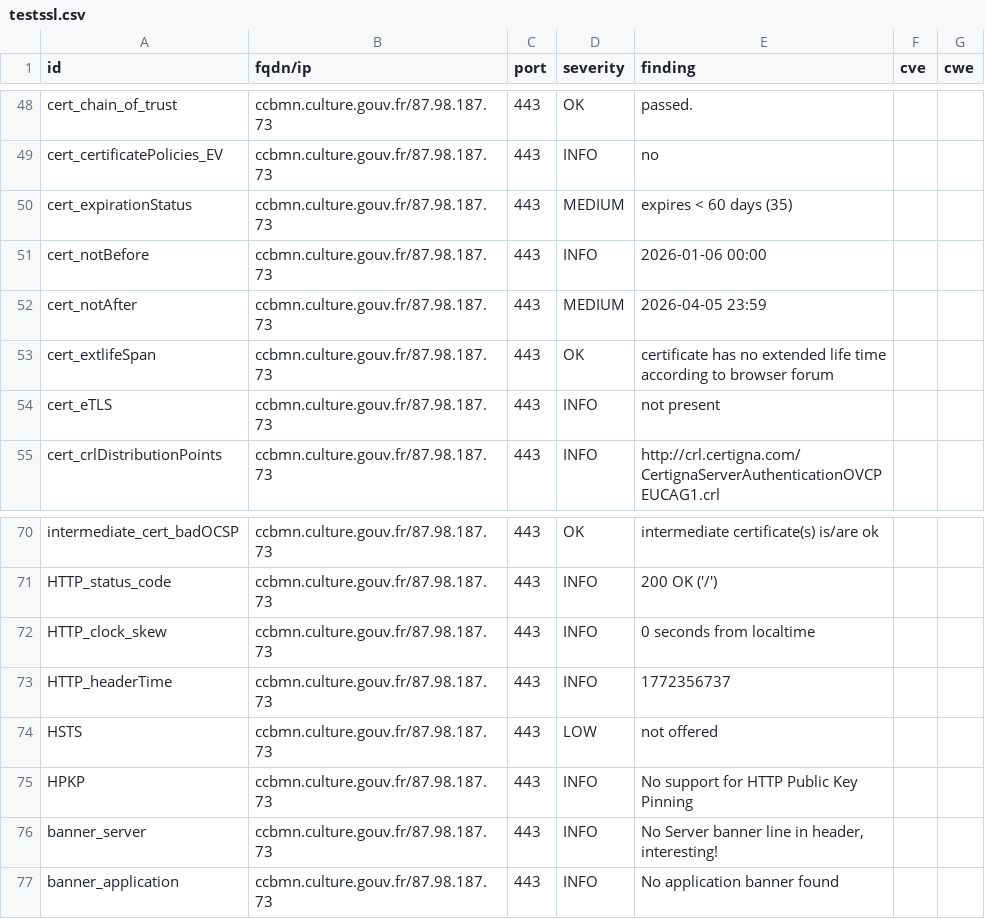
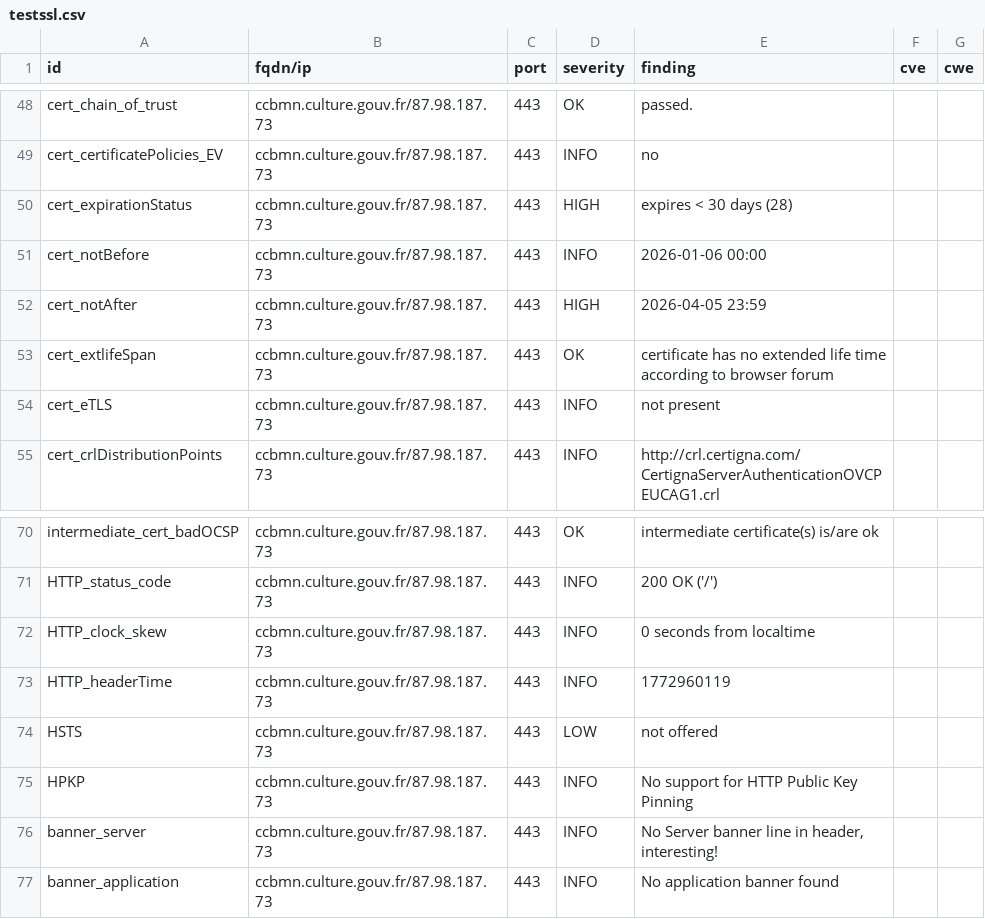
Before and after one commit to culturegouv/dashlord, a CSV file: results/aHR0cHM6Ly9jY2Jtbi5jdWx0dXJlLmdvdXYuZnI=/testssl.csv, drawn as a sheet; only a part is shown, gaps mark what is left out.

```diff
--- a/results/aHR0cHM6Ly9jY2Jtbi5jdWx0dXJlLmdvdXYuZnI=/testssl.csv
+++ b/results/aHR0cHM6Ly9jY2Jtbi5jdWx0dXJlLmdvdXYuZnI=/testssl.csv
@@ -49,5 +49,5 @@
 "cert_certificatePolicies_EV","ccbmn.culture.gouv.fr/87.98.187.73","443","INFO","no","",""
-"cert_expirationStatus","ccbmn.culture.gouv.fr/87.98.187.73","443","MEDIUM","expires < 60 days (35)","",""
+"cert_expirationStatus","ccbmn.culture.gouv.fr/87.98.187.73","443","HIGH","expires < 30 days (28)","",""
 "cert_notBefore","ccbmn.culture.gouv.fr/87.98.187.73","443","INFO","2026-01-06 00:00","",""
-"cert_notAfter","ccbmn.culture.gouv.fr/87.98.187.73","443","MEDIUM","2026-04-05 23:59","",""
+"cert_notAfter","ccbmn.culture.gouv.fr/87.98.187.73","443","HIGH","2026-04-05 23:59","",""
 "cert_extlifeSpan","ccbmn.culture.gouv.fr/87.98.187.73","443","OK","certificate has no extended life time according to browser forum","",""
@@ -72,3 +72,3 @@
 "HTTP_clock_skew","ccbmn.culture.gouv.fr/87.98.187.73","443","INFO","0 seconds from localtime","",""
-"HTTP_headerTime","ccbmn.culture.gouv.fr/87.98.187.73","443","INFO","1772356737","",""
+"HTTP_headerTime","ccbmn.culture.gouv.fr/87.98.187.73","443","INFO","1772960119","",""
 "HSTS","ccbmn.culture.gouv.fr/87.98.187.73","443","LOW","not offered","",""
```
Also changed, not shown: 9 other files.
